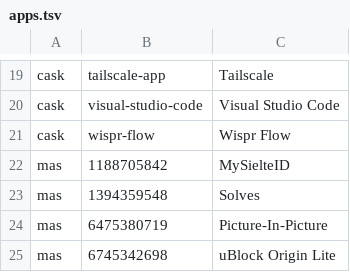
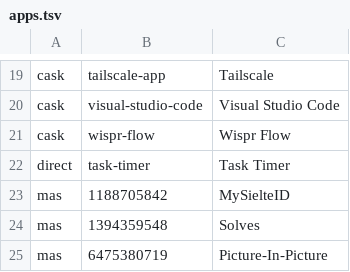
Before and after one commit to faustozamparelli/Dotfiles, a TSV file: .config/mac-setup/apps.tsv, drawn as a sheet; only a part is shown, gaps mark what is left out; the shorter side is filled out with more unchanged rows.

Commit message:
Install Task Timer as a shared app with launch at login

```diff
--- a/.config/mac-setup/apps.tsv
+++ b/.config/mac-setup/apps.tsv
@@ -21,2 +21,3 @@ cask	visual-studio-code	Visual Studio Code
 cask	wispr-flow	Wispr Flow
+direct	task-timer	Task Timer
 mas	1188705842	MySielteID
```
Also changed, not shown: 1 other file.
